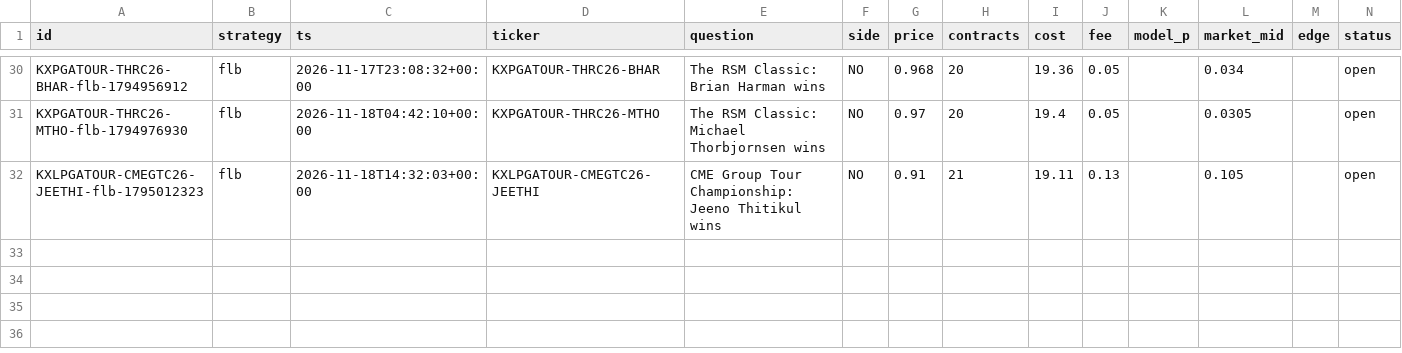
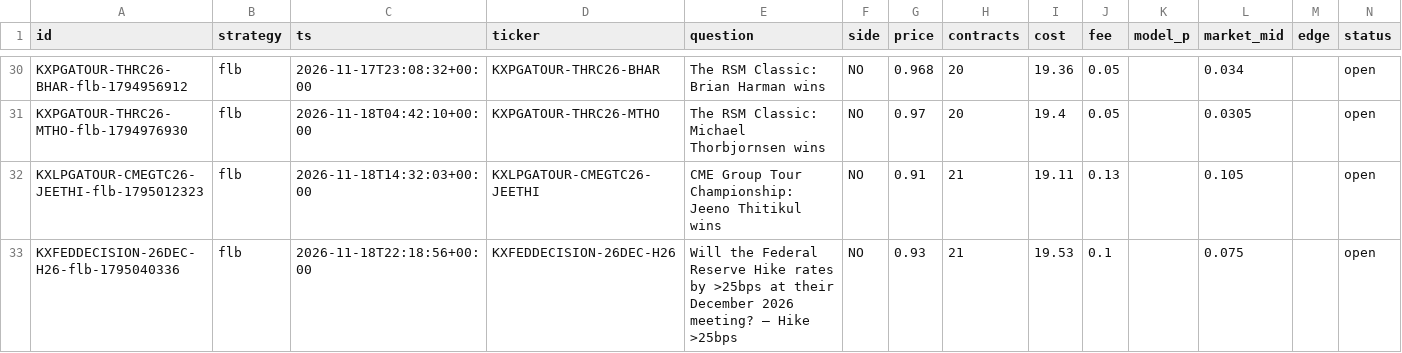
Before and after one commit to ethanboe88-droid/pm-paper-bot, a CSV file: data/trades.csv, drawn as a sheet; only a part is shown, gaps mark what is left out; rows hold the shown columns only; the diff names each change by its address in the sheet, - before the commit and + after, or states it on an @@ line.

```diff
--- a/data/trades.csv
+++ b/data/trades.csv
+row 33: KXFEDDECISION-26DEC-H26-flb-1795040336 | flb | 2026-11-18T22:18:56+00:00 | KXFEDDECISION-26DEC-H26 | Will the Federal Reserve Hike rates by >25bps at their December 2026 meeting? — Hike >25bps | NO | 0.93 | 21 | 19.53 | 0.1 |  | 0.075 |  | open
```
Also changed, not shown: 1 other file.
